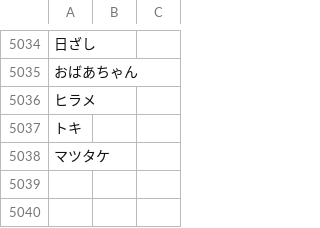
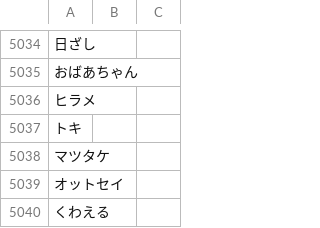
Before and after one commit to attilammagyar/jp-flashcards, a TSV file: skritter/yomikata_blacklist.tsv, drawn as a sheet; only a part is shown, gaps mark what is left out; the diff names each change by its address in the sheet, - before the commit and + after, or states it on an @@ line.

```diff
--- a/skritter/yomikata_blacklist.tsv
+++ b/skritter/yomikata_blacklist.tsv
+row 5039: オットセイ
+row 5040: くわえる
```
Also changed, not shown: skritter/skritter.my_list.tsv.
